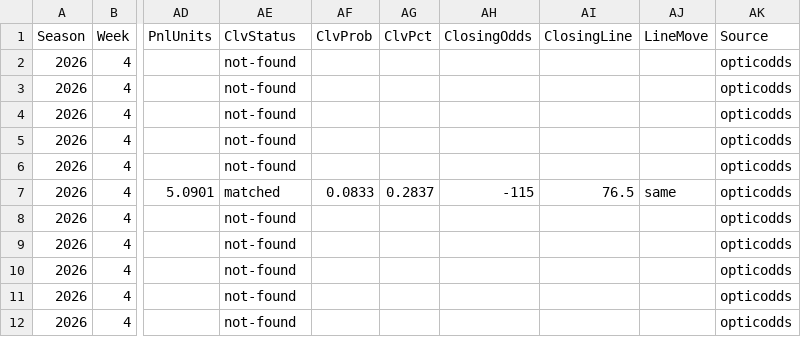
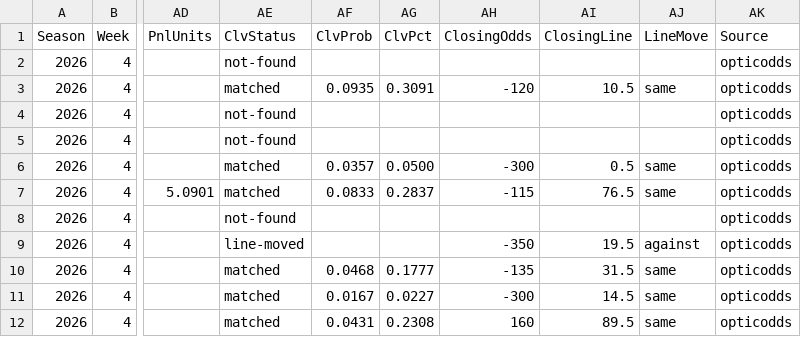
Before and after one commit to pmammino/NFLProjectionsCheck, a CSV file: data/bets/purist/2026/week-04.csv, drawn as a sheet; only a part is shown, gaps mark what is left out; the diff covers the shown part only; the diff names each change by its address in the sheet, - before the commit and + after, or states it on an @@ line.

```diff
--- a/data/bets/purist/2026/week-04.csv
+++ b/data/bets/purist/2026/week-04.csv
-AE3 (ClvStatus): not-found
+AE3 (ClvStatus): matched
-AF3 (ClvProb): (empty)
+AF3 (ClvProb): 0.0935
-AG3 (ClvPct): (empty)
+AG3 (ClvPct): 0.3091
-AH3 (ClosingOdds): (empty)
+AH3 (ClosingOdds): -120
-AI3 (ClosingLine): (empty)
+AI3 (ClosingLine): 10.5
-AJ3 (LineMove): (empty)
+AJ3 (LineMove): same
-AE6 (ClvStatus): not-found
+AE6 (ClvStatus): matched
-AF6 (ClvProb): (empty)
+AF6 (ClvProb): 0.0357
-AG6 (ClvPct): (empty)
+AG6 (ClvPct): 0.0500
-AH6 (ClosingOdds): (empty)
+AH6 (ClosingOdds): -300
-AI6 (ClosingLine): (empty)
+AI6 (ClosingLine): 0.5
-AJ6 (LineMove): (empty)
+AJ6 (LineMove): same
-AE9 (ClvStatus): not-found
+AE9 (ClvStatus): line-moved
-AH9 (ClosingOdds): (empty)
+AH9 (ClosingOdds): -350
-AI9 (ClosingLine): (empty)
+AI9 (ClosingLine): 19.5
-AJ9 (LineMove): (empty)
+AJ9 (LineMove): against
-AE10:AE12 (ClvStatus): not-found
+AE10:AE12 (ClvStatus): matched
-AF10 (ClvProb): (empty)
+AF10 (ClvProb): 0.0468
-AG10 (ClvPct): (empty)
+AG10 (ClvPct): 0.1777
-AH10 (ClosingOdds): (empty)
+AH10 (ClosingOdds): -135
-AI10 (ClosingLine): (empty)
+AI10 (ClosingLine): 31.5
-AJ10:AJ12 (LineMove): (empty)
+AJ10:AJ12 (LineMove): same
-AF11 (ClvProb): (empty)
+AF11 (ClvProb): 0.0167
-AG11 (ClvPct): (empty)
+AG11 (ClvPct): 0.0227
-AH11 (ClosingOdds): (empty)
+AH11 (ClosingOdds): -300
-AI11 (ClosingLine): (empty)
+AI11 (ClosingLine): 14.5
-AF12 (ClvProb): (empty)
+AF12 (ClvProb): 0.0431
-AG12 (ClvPct): (empty)
+AG12 (ClvPct): 0.2308
-AH12 (ClosingOdds): (empty)
+AH12 (ClosingOdds): 160
-AI12 (ClosingLine): (empty)
+AI12 (ClosingLine): 89.5
```
Also changed, not shown: 24 edited cells elsewhere in this file, data/bets/budget/2026/week-04.csv, data/bets/disciplined/2026/week-04.csv, 4 other files.
